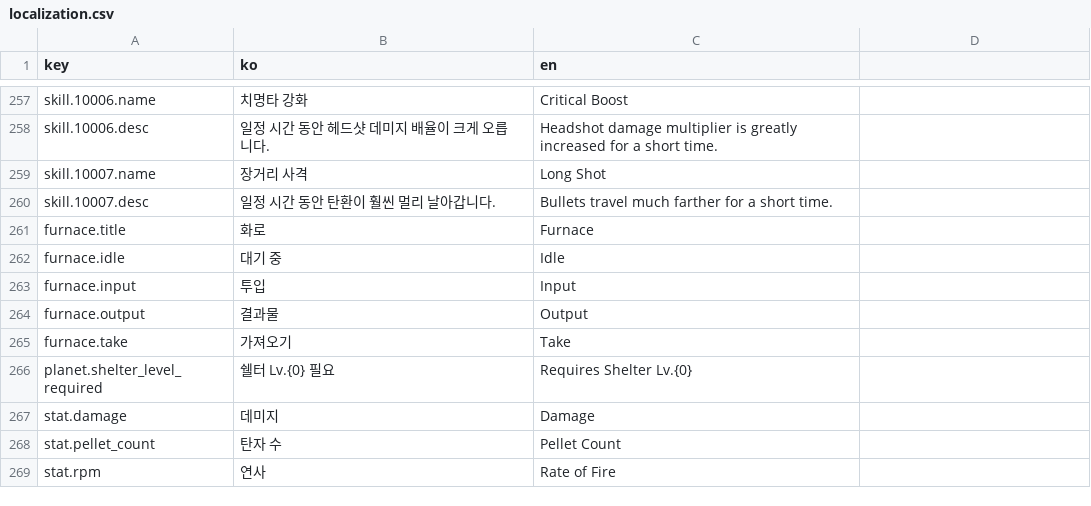
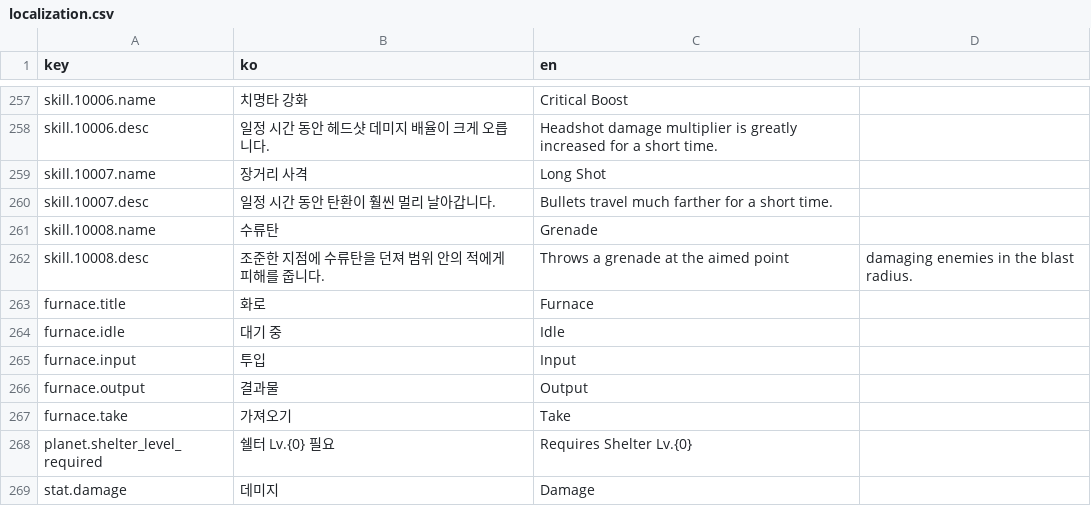
Before and after one commit to ksjgusdh123/PocoPoachers, a CSV file: PocoPoachers/DataTable/localization.csv, drawn as a sheet; only a part is shown, gaps mark what is left out; the shorter side is filled out with more unchanged rows; the diff names each change by its address in the sheet, - before the commit and + after, or states it on an @@ line.

```diff
--- a/PocoPoachers/DataTable/localization.csv
+++ b/PocoPoachers/DataTable/localization.csv
+row 261: skill.10008.name | 수류탄 | Grenade
+row 262: skill.10008.desc | 조준한 지점에 수류탄을 던져 범위 안의 적에게 피해를 줍니다. | Throws a grenade at the aimed point | damaging enemies in the blast radius.
```
Also changed, not shown: PocoPoachers/DataTable/player_skill.csv, 26 other files.
